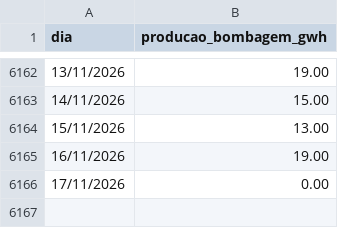
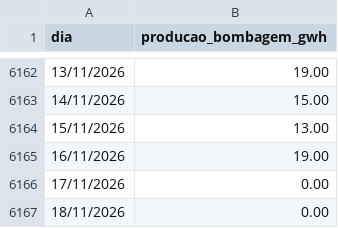
Before and after one commit to tiagofelicia/dados-energia, a CSV file: data/producao/producao_bombagem_diaria.csv, drawn as a sheet; only a part is shown, gaps mark what is left out; the diff names each change by its address in the sheet, - before the commit and + after, or states it on an @@ line.

```diff
--- a/data/producao/producao_bombagem_diaria.csv
+++ b/data/producao/producao_bombagem_diaria.csv
+row 6167: 18/11/2026 | 0.00
```
Also changed, not shown: 2 other files.
